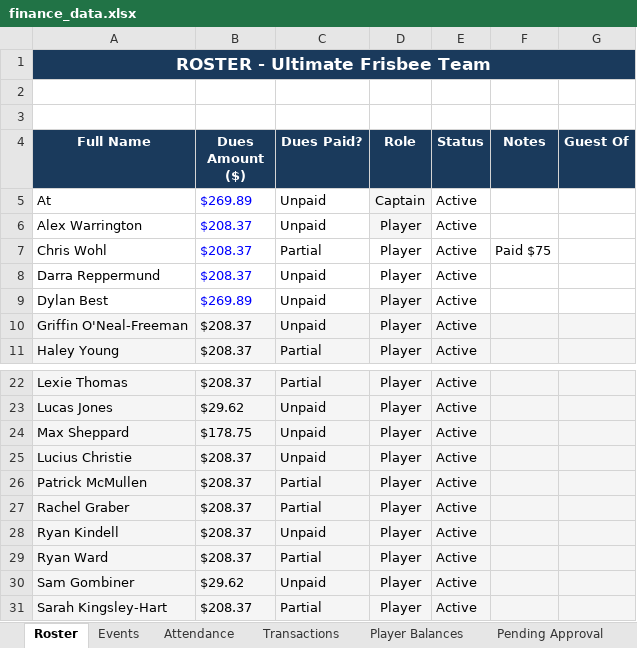
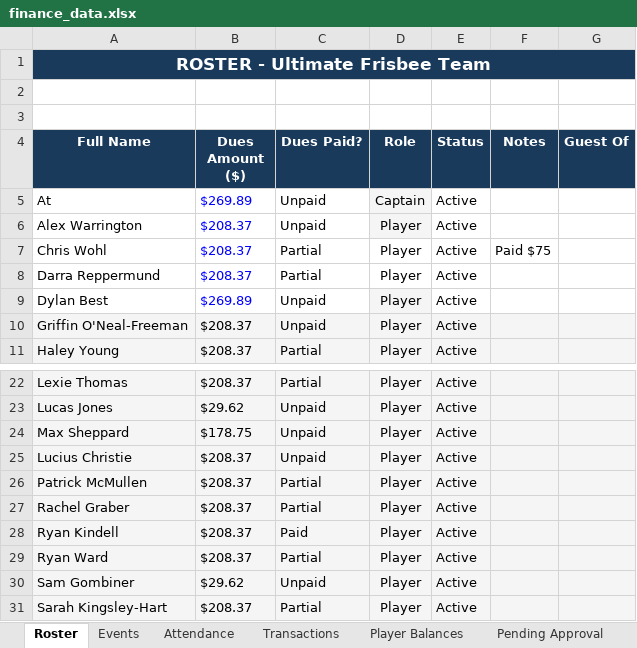
Before and after one commit to jakepmurray/port-finances-26, an Excel workbook: finance_data.xlsx, sheet Roster, drawn as a sheet; only a part is shown, gaps mark what is left out; values as stored, in another font and other column widths than the file's, no borders; charts and pictures not drawn; the diff names each change by its address in the sheet, - before the commit and + after, or states it on an @@ line.

```diff
--- a/finance_data.xlsx (sheet Roster)
+++ b/finance_data.xlsx (sheet Roster)
-C8 (Dues Paid?): Unpaid
+C8 (Dues Paid?): Partial
-C28 (Dues Paid?): Unpaid
+C28 (Dues Paid?): Paid
```
Also changed, not shown: sheet Transactions, sheet Player Balances, sheet Dashboard, 1 other file.
